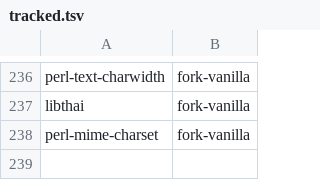
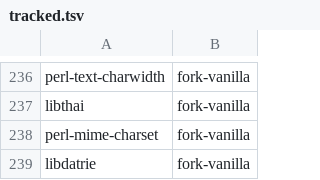
Before and after one commit to kashira-project/kashira-arch, a TSV file: tools/tracked.tsv, drawn as a sheet; only a part is shown, gaps mark what is left out.

Commit message:
import libdatrie

```diff
--- a/tools/tracked.tsv
+++ b/tools/tracked.tsv
@@ -238 +238,2 @@ libthai	fork-vanilla
 perl-mime-charset	fork-vanilla
+libdatrie	fork-vanilla
```
Also changed, not shown: 13 other files.
